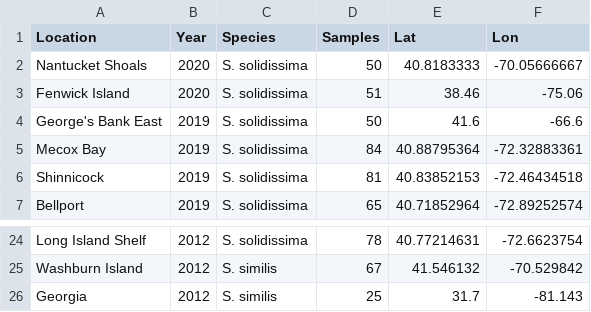
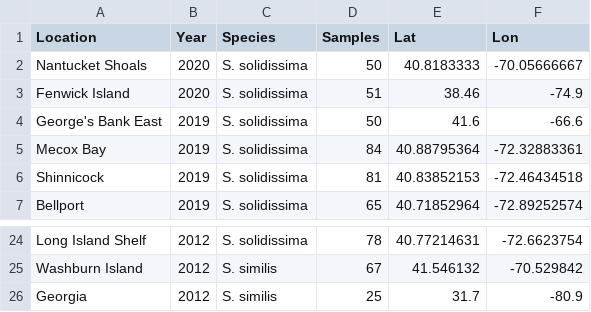
Before and after one commit to hannahhartung/Spisula, a CSV file: Work/map_spisula_input.csv, drawn as a sheet; only a part is shown, gaps mark what is left out.

```diff
--- a/Work/map_spisula_input.csv
+++ b/Work/map_spisula_input.csv
@@ -2,3 +2,3 @@
 Nantucket Shoals,2020,S. solidissima,50,40.8183333,-70.05666667
-Fenwick Island,2020,S. solidissima,51,38.46,-75.06
+Fenwick Island,2020,S. solidissima,51,38.46,-74.9
 George's Bank East,2019,S. solidissima,50,41.6,-66.6
@@ -25,2 +25,2 @@ Long Island Shelf,2012,S. solidissima,78,40.77214631,-72.6623754
 Washburn Island,2012,S. similis,67,41.546132,-70.529842
-Georgia,2012,S. similis,25,31.7,-81.143
+Georgia,2012,S. similis,25,31.7,-80.9
```
Also changed, not shown: 36 other files.
